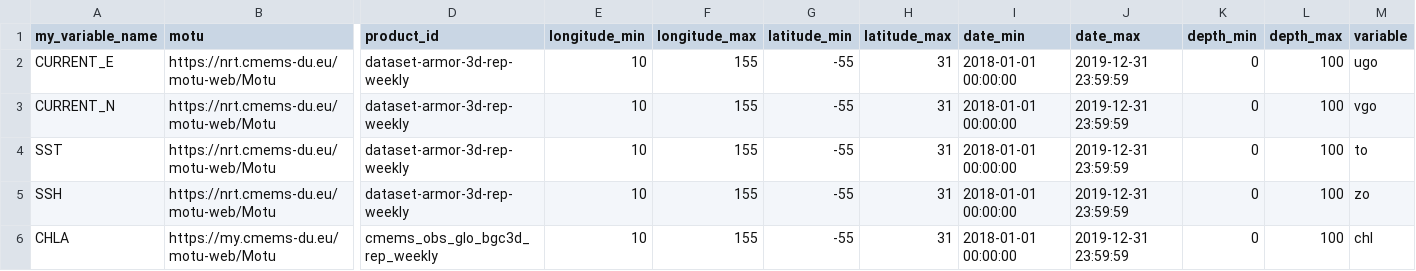
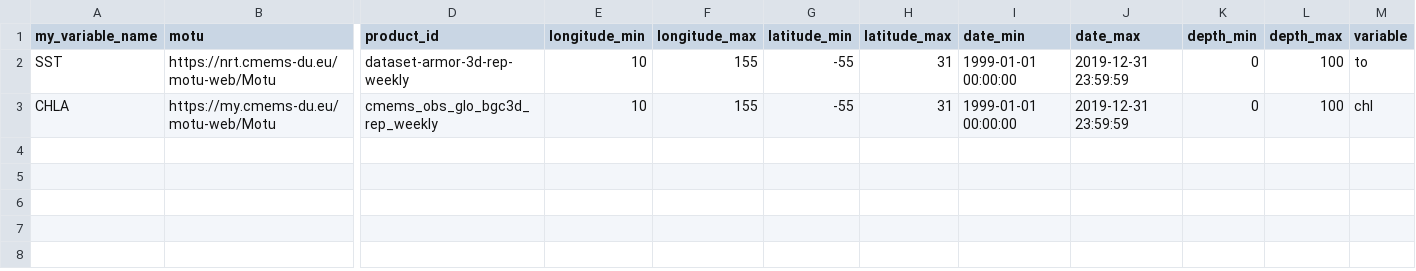
Before and after one commit to r-fernandezz/downshape, a CSV file: data/copernicus_parameters.csv, drawn as a sheet; only a part is shown, gaps mark what is left out; removed rows and columns are numbered as before the commit, all else as after; rows hold the shown columns only; the diff names each change by its address in the sheet, - before the commit and + after, or states it on an @@ line.

Commit message:
🚧 PROGRESS: add change factor method, mergeHistorical_cmip function not finished 🧪 TEST: baseline code into remapCDO_copernicus function and climato_cmip function added are not tested

```diff
--- a/data/copernicus_parameters.csv
+++ b/data/copernicus_parameters.csv
-row 2: CURRENT_E | https://nrt.cmems-du.eu/motu-web/Motu | dataset-armor-3d-rep-weekly | 10 | 155 | -55 | 31 | 2018-01-01 00:00:00 | 2019-12-31 23:59:59 | 0 | 100 | ugo
-row 3: CURRENT_N | https://nrt.cmems-du.eu/motu-web/Motu | dataset-armor-3d-rep-weekly | 10 | 155 | -55 | 31 | 2018-01-01 00:00:00 | 2019-12-31 23:59:59 | 0 | 100 | vgo
-I2 (date_min): 2018-01-01 00:00:00
+I2 (date_min): 1999-01-01 00:00:00
-row 5: SSH | https://nrt.cmems-du.eu/motu-web/Motu | dataset-armor-3d-rep-weekly | 10 | 155 | -55 | 31 | 2018-01-01 00:00:00 | 2019-12-31 23:59:59 | 0 | 100 | zo
-I3 (date_min): 2018-01-01 00:00:00
+I3 (date_min): 1999-01-01 00:00:00
```
Also changed, not shown: 5 other files.
